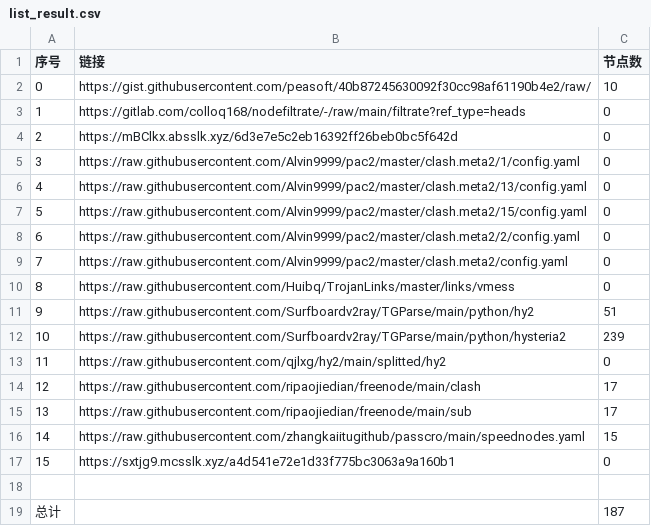
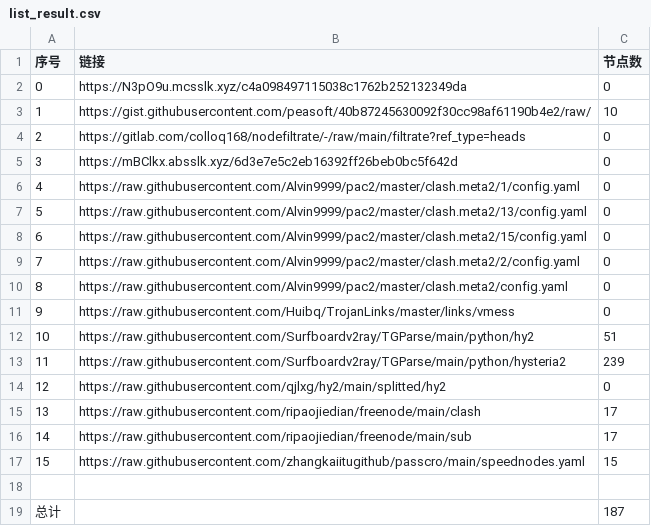
Before and after one commit to qiubei000/NoMoreWalls, a CSV file: list_result.csv, drawn as a sheet; removed rows and columns are numbered as before the commit, all else as after; the diff names each change by its address in the sheet, - before the commit and + after, or states it on an @@ line.

```diff
--- a/list_result.csv
+++ b/list_result.csv
+row 2: 0 | https://N3pO9u.mcsslk.xyz/c4a098497115038c1762b252132349da | 0
@@ column A (序号) renumbered between rows 3 and 17 @@
-row 17: 15 | https://sxtjg9.mcsslk.xyz/a4d541e72e1d33f775bc3063a9a160b1 | 0
```
Also changed, not shown: 3 other files.
